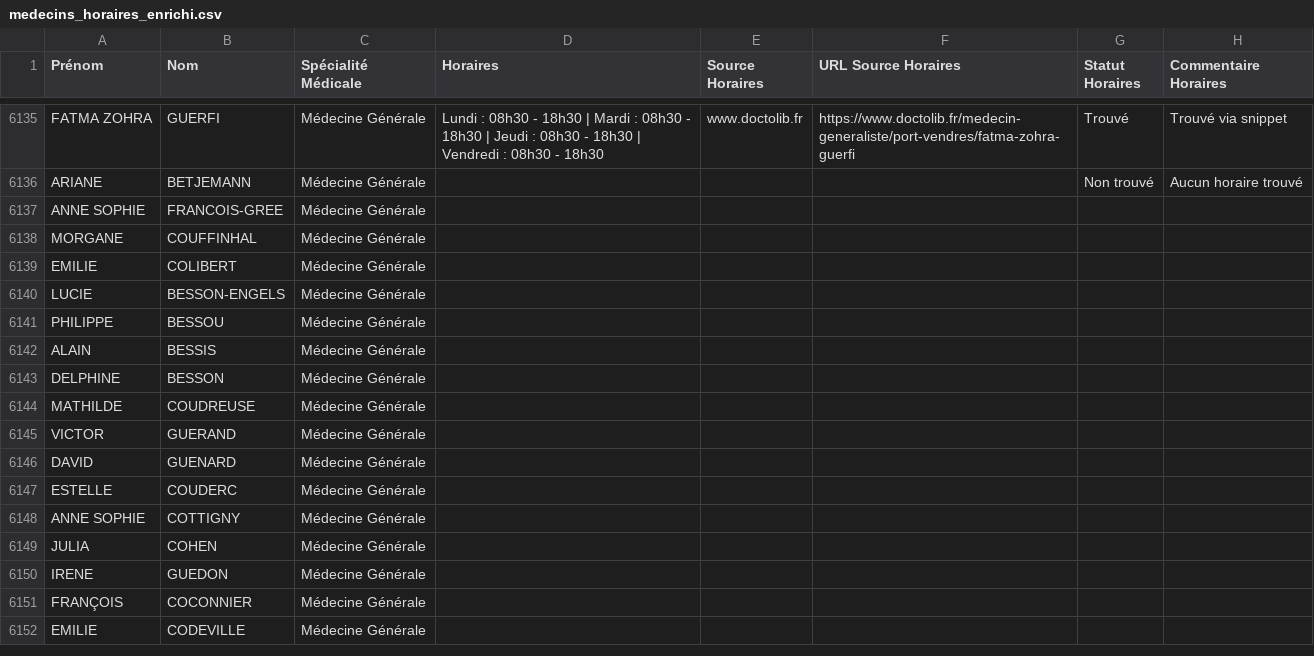
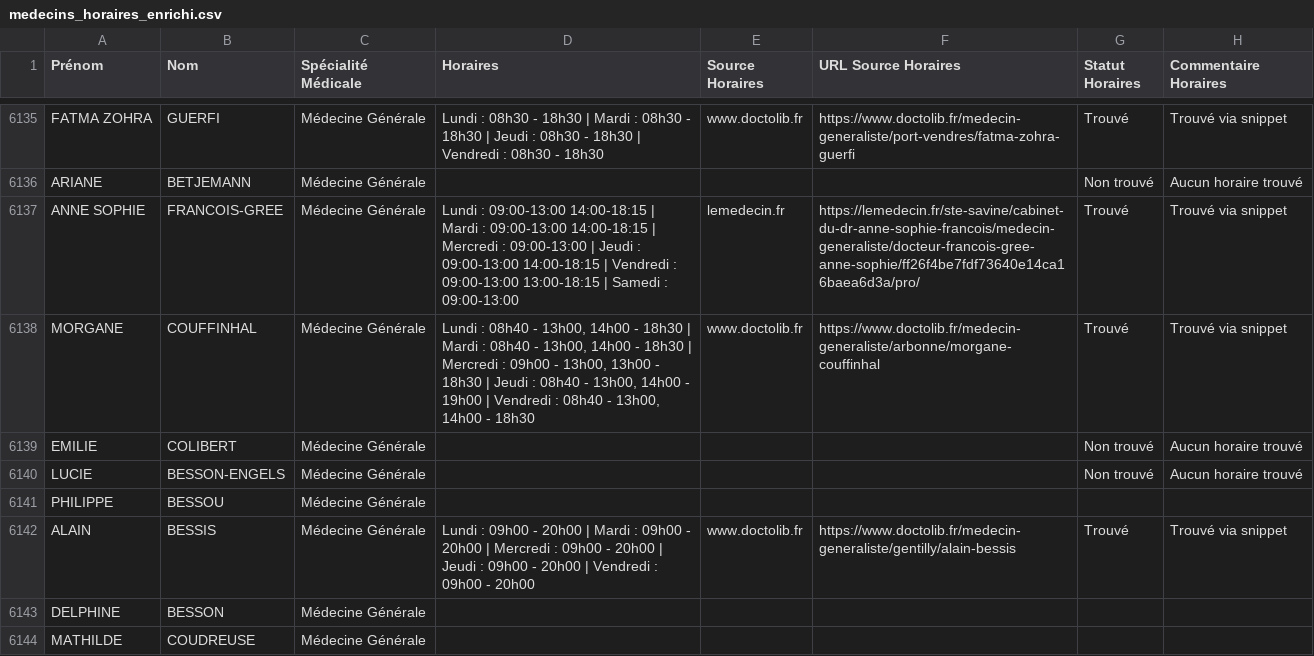
Before and after one commit to tsimokaza01-source/URL-7, a CSV file: medecins_horaires_enrichi.csv, drawn as a sheet; only a part is shown, gaps mark what is left out; the shorter side is filled out with more unchanged rows.

```diff
--- a/medecins_horaires_enrichi.csv
+++ b/medecins_horaires_enrichi.csv
@@ -6136,8 +6136,8 @@ FATMA ZOHRA;GUERFI;Médecine Générale;Lundi : 08h30 - 18h30 | Mardi : 08h30 -
 ARIANE;BETJEMANN;Médecine Générale;;;;Non trouvé;Aucun horaire trouvé
-ANNE SOPHIE;FRANCOIS-GREE;Médecine Générale;;;;;
-MORGANE;COUFFINHAL;Médecine Générale;;;;;
-EMILIE;COLIBERT;Médecine Générale;;;;;
-LUCIE;BESSON-ENGELS;Médecine Générale;;;;;
+ANNE SOPHIE;FRANCOIS-GREE;Médecine Générale;Lundi : 09:00-13:00 14:00-18:15 | Mardi : 09:00-13:00 14:00-18:15 | Mercredi : 09:00-13:00 | Jeudi : 09:00-13:00 14:00-18:15 | Vendredi : 09:00-13:00 13:00-18:15 | Samedi : 09:00-13:00;lemedecin.fr;https://lemedecin.fr/ste-savine/cabinet-du-dr-anne-sophie-francois/medecin-generaliste/docteur-francois-gree-anne-sophie/ff26f4be7fdf73640e14ca16baea6d3a/pro/;Trouvé;Trouvé via snippet
+MORGANE;COUFFINHAL;Médecine Générale;Lundi : 08h40 - 13h00, 14h00 - 18h30 | Mardi : 08h40 - 13h00, 14h00 - 18h30 | Mercredi : 09h00 - 13h00, 13h00 - 18h30 | Jeudi : 08h40 - 13h00, 14h00 - 19h00 | Vendredi : 08h40 - 13h00, 14h00 - 18h30;www.doctolib.fr;https://www.doctolib.fr/medecin-generaliste/arbonne/morgane-couffinhal;Trouvé;Trouvé via snippet
+EMILIE;COLIBERT;Médecine Générale;;;;Non trouvé;Aucun horaire trouvé
+LUCIE;BESSON-ENGELS;Médecine Générale;;;;Non trouvé;Aucun horaire trouvé
 PHILIPPE;BESSOU;Médecine Générale;;;;;
-ALAIN;BESSIS;Médecine Générale;;;;;
+ALAIN;BESSIS;Médecine Générale;Lundi : 09h00 - 20h00 | Mardi : 09h00 - 20h00 | Mercredi : 09h00 - 20h00 | Jeudi : 09h00 - 20h00 | Vendredi : 09h00 - 20h00;www.doctolib.fr;https://www.doctolib.fr/medecin-generaliste/gentilly/alain-bessis;Trouvé;Trouvé via snippet
 DELPHINE;BESSON;Médecine Générale;;;;;
```
